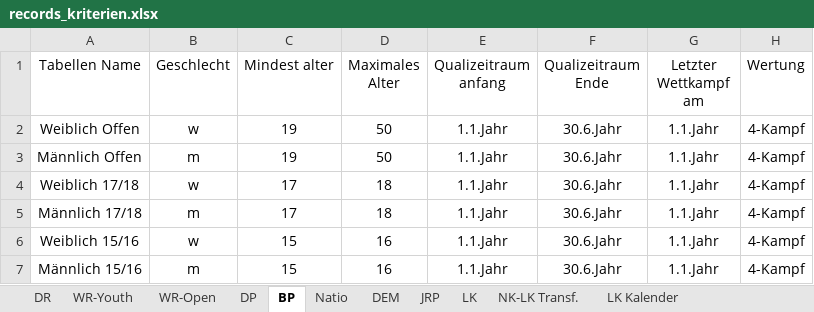
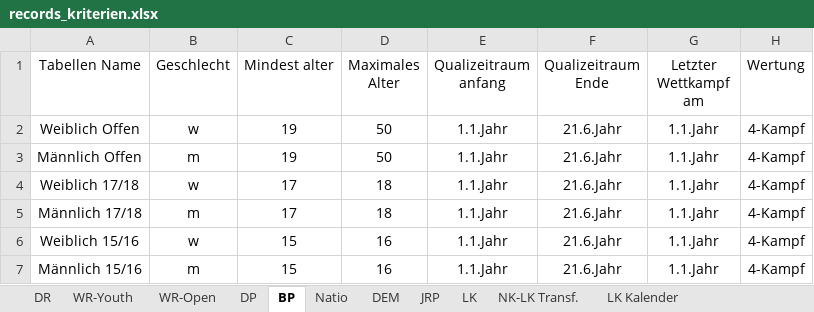
Before and after one commit to jp-gnad/Lifesaving_Baden, an Excel workbook: web/data/records_kriterien.xlsx, sheet BP, drawn as a sheet; only a part is shown; values as stored, in another font and other column widths than the file's, no borders; table styles not drawn; the diff names each change by its address in the sheet, - before the commit and + after, or states it on an @@ line.

Commit message:
krit anpassung

```diff
--- a/web/data/records_kriterien.xlsx (sheet BP)
+++ b/web/data/records_kriterien.xlsx (sheet BP)
-F2:F7 (Qualizeitraum Ende): 30.6.Jahr
+F2:F7 (Qualizeitraum Ende): 21.6.Jahr
```
